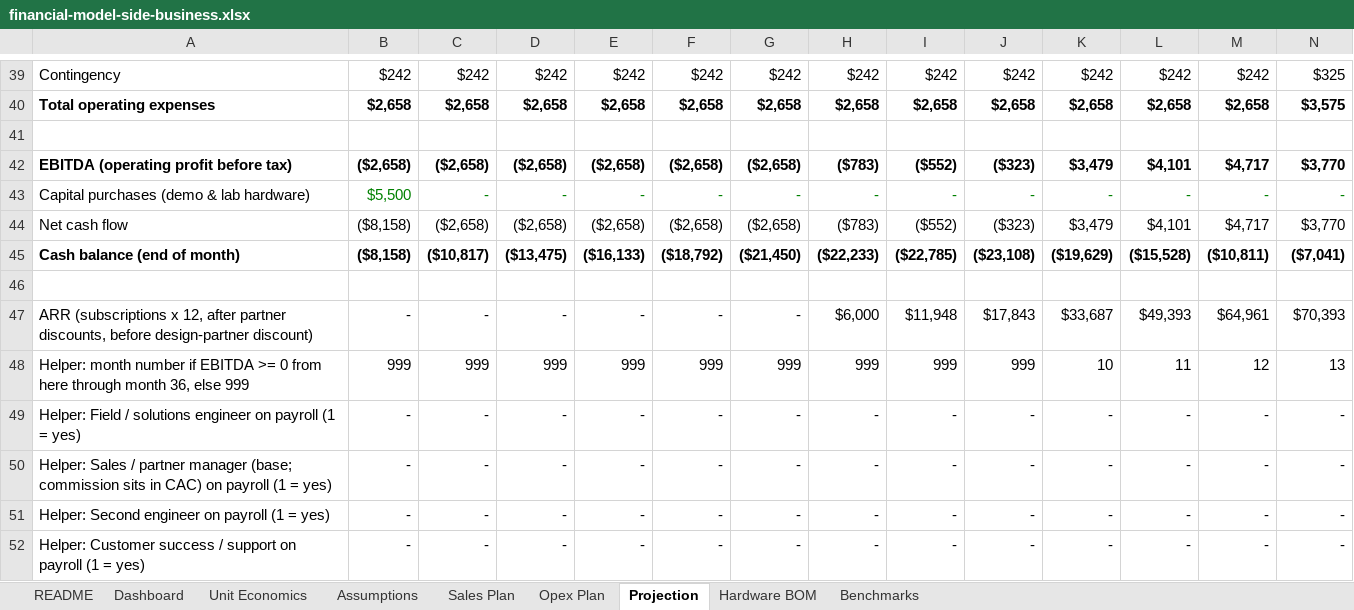
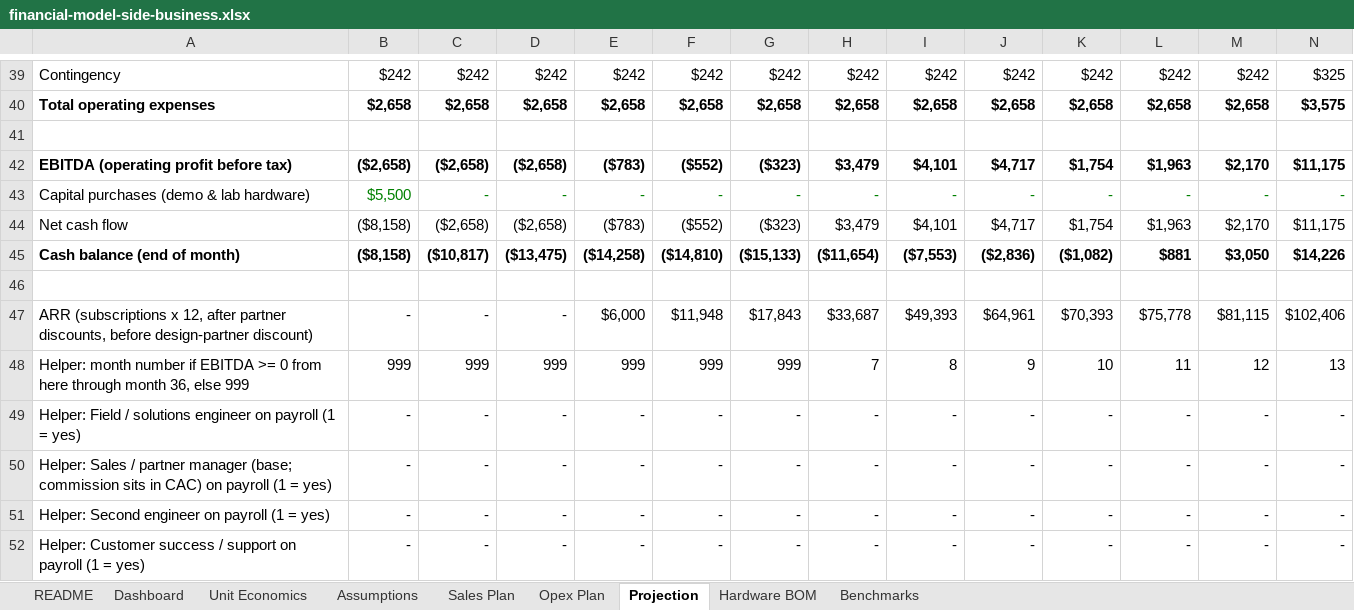
Before and after one commit to sammyawad/AirGappedAI, an Excel workbook: docs/business/financial-model-side-business.xlsx, sheet Projection, drawn as a sheet; only a part is shown, gaps mark what is left out; values as stored, in another font and other column widths than the file's, no borders; removed rows and columns are numbered as before the commit, all else as after; rows hold the shown columns only; the diff covers the shown part only; the diff names each change by its address in the sheet, - before the commit and + after, or states it on an @@ line.

```diff
--- a/docs/business/financial-model-side-business.xlsx (sheet Projection)
+++ b/docs/business/financial-model-side-business.xlsx (sheet Projection)
-row 42: EBITDA (operating profit before tax) | ($2,658) | ($2,658) | ($2,658) | ($2,658) | ($2,658) | ($2,658) | ($783) | ($552) | ($323) | $3,479 | $4,101 | $4,717 | $3,770
+row 42: EBITDA (operating profit before tax) | ($2,658) | ($2,658) | ($2,658) | ($783) | ($552) | ($323) | $3,479 | $4,101 | $4,717 | $1,754 | $1,963 | $2,170 | $11,175
-row 44: Net cash flow | ($8,158) | ($2,658) | ($2,658) | ($2,658) | ($2,658) | ($2,658) | ($783) | ($552) | ($323) | $3,479 | $4,101 | $4,717 | $3,770
-row 45: Cash balance (end of month) | ($8,158) | ($10,817) | ($13,475) | ($16,133) | ($18,792) | ($21,450) | ($22,233) | ($22,785) | ($23,108) | ($19,629) | ($15,528) | ($10,811) | ($7,041)
+row 44: Net cash flow | ($8,158) | ($2,658) | ($2,658) | ($783) | ($552) | ($323) | $3,479 | $4,101 | $4,717 | $1,754 | $1,963 | $2,170 | $11,175
+row 45: Cash balance (end of month) | ($8,158) | ($10,817) | ($13,475) | ($14,258) | ($14,810) | ($15,133) | ($11,654) | ($7,553) | ($2,836) | ($1,082) | $881 | $3,050 | $14,226
-row 47: ARR (subscriptions x 12, after partner discounts, before design-partner discount) | - | - | - | - | - | - | $6,000 | $11,948 | $17,843 | $33,687 | $49,393 | $64,961 | $70,393
+row 47: ARR (subscriptions x 12, after partner discounts, before design-partner discount) | - | - | - | $6,000 | $11,948 | $17,843 | $33,687 | $49,393 | $64,961 | $70,393 | $75,778 | $81,115 | $102,406
-H48: 999
+H48: 7
-I48: 999
+I48: 8
-J48: 999
+J48: 9
```
Also changed, not shown: 9 added rows, 9 removed rows and 126 edited cells elsewhere in this sheet, sheet Sales Plan, sheet Dashboard, 4 other files.
